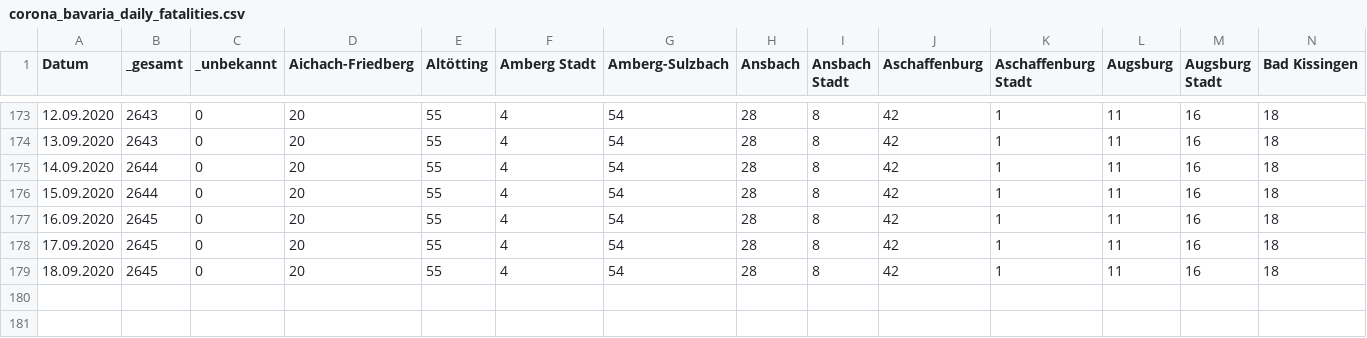
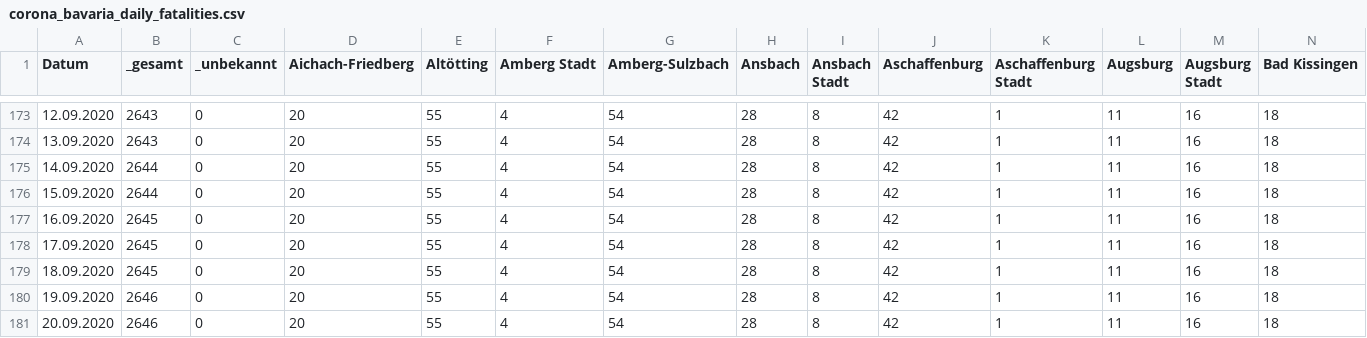
Before and after one commit to EE2dev/dataViz_meetup, a CSV file: covid-19/data/corona_bavaria_daily_fatalities.csv, drawn as a sheet; only a part is shown, gaps mark what is left out; rows hold the shown columns only; the diff names each change by its address in the sheet, - before the commit and + after, or states it on an @@ line.

```diff
--- a/covid-19/data/corona_bavaria_daily_fatalities.csv
+++ b/covid-19/data/corona_bavaria_daily_fatalities.csv
+row 180: 19.09.2020 | 2646 | 0 | 20 | 55 | 4 | 54 | 28 | 8 | 42 | 1 | 11 | 16 | 18
+row 181: 20.09.2020 | 2646 | 0 | 20 | 55 | 4 | 54 | 28 | 8 | 42 | 1 | 11 | 16 | 18
```
Also changed, not shown: covid-19/data/corona_bavaria_daily_infected.csv.
